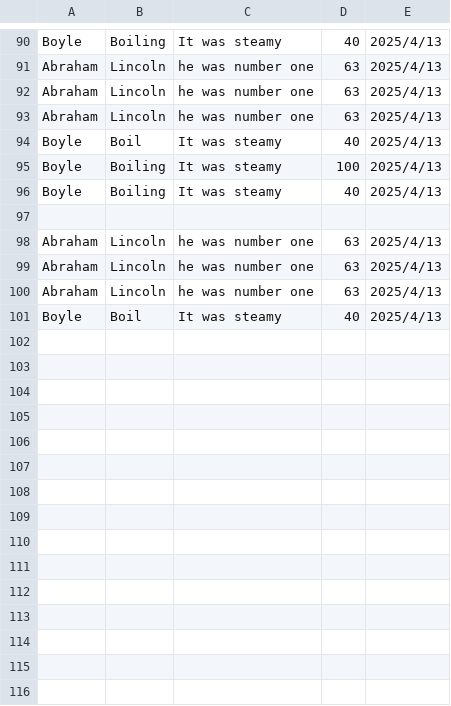
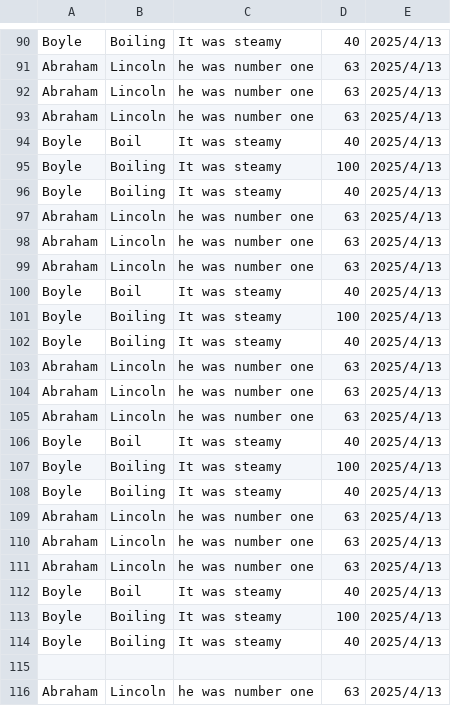
Before and after one commit to mbaron93/cs690project_learningtracker, a CSV file: SecondBrain.Test/bin/Debug/net8.0/DataManagerTest.csv, drawn as a sheet; only a part is shown, gaps mark what is left out; the shorter side is filled out with more unchanged rows.

Commit message:
All Unit Tests Complete

```diff
--- a/SecondBrain.Test/bin/Debug/net8.0/DataManagerTest.csv
+++ b/SecondBrain.Test/bin/Debug/net8.0/DataManagerTest.csv
@@ -96,2 +96,20 @@ Boyle,Boiling,It was steamy,100,2025/4/13
 Boyle,Boiling,It was steamy,40,2025/4/13
+Abraham,Lincoln,he was number one,63,2025/4/13
+Abraham,Lincoln,he was number one,63,2025/4/13
+Abraham,Lincoln,he was number one,63,2025/4/13
+Boyle,Boil,It was steamy,40,2025/4/13
+Boyle,Boiling,It was steamy,100,2025/4/13
+Boyle,Boiling,It was steamy,40,2025/4/13
+Abraham,Lincoln,he was number one,63,2025/4/13
+Abraham,Lincoln,he was number one,63,2025/4/13
+Abraham,Lincoln,he was number one,63,2025/4/13
+Boyle,Boil,It was steamy,40,2025/4/13
+Boyle,Boiling,It was steamy,100,2025/4/13
+Boyle,Boiling,It was steamy,40,2025/4/13
+Abraham,Lincoln,he was number one,63,2025/4/13
+Abraham,Lincoln,he was number one,63,2025/4/13
+Abraham,Lincoln,he was number one,63,2025/4/13
+Boyle,Boil,It was steamy,40,2025/4/13
+Boyle,Boiling,It was steamy,100,2025/4/13
+Boyle,Boiling,It was steamy,40,2025/4/13
 
```
Also changed, not shown: SecondBrain.Test/bin/Debug/net8.0/TestFile.csv, 15 other files.
